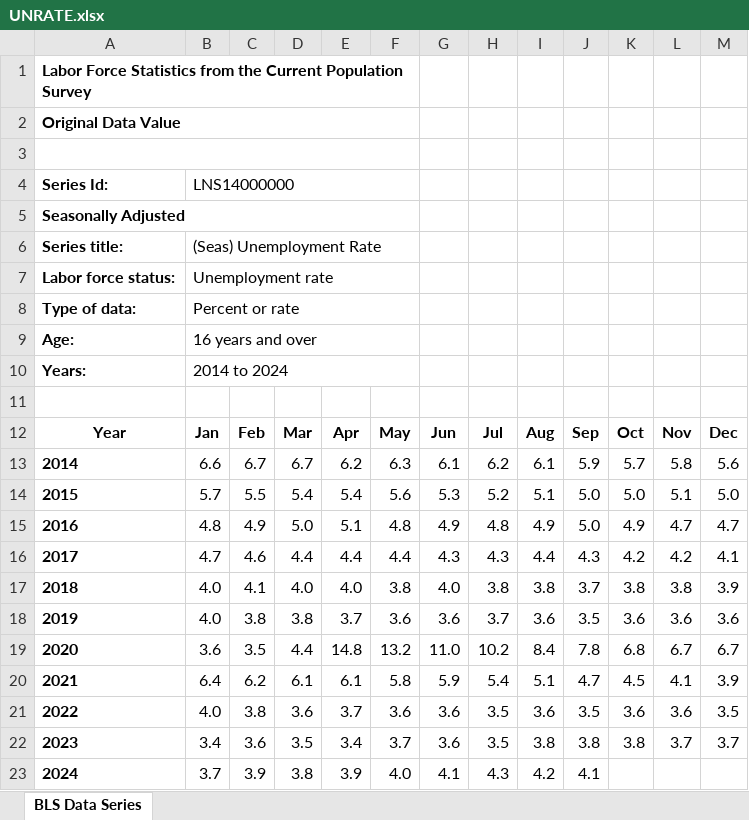
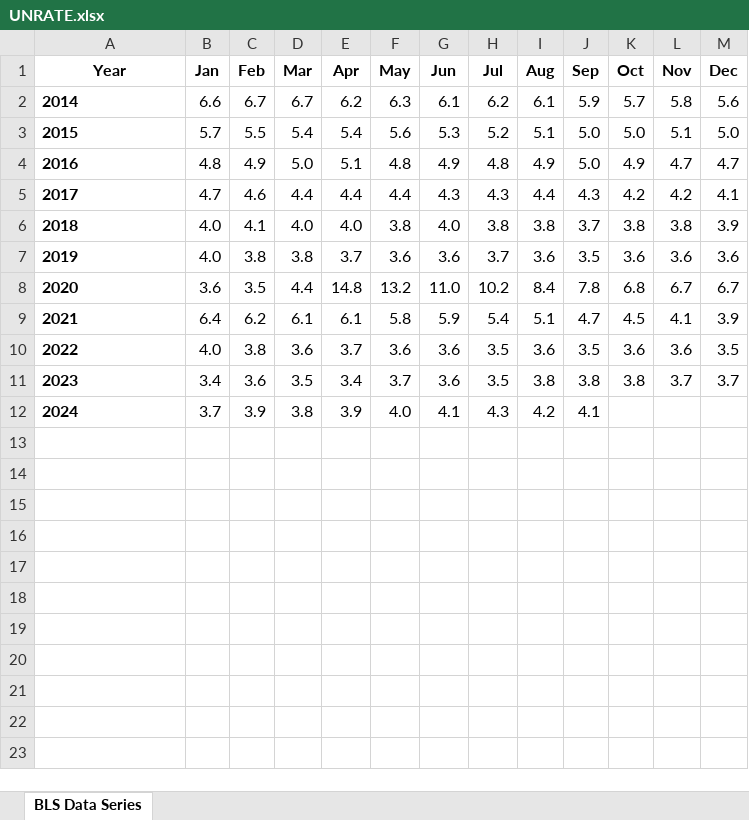
Before and after one commit to harshalzate/Time_Series, an Excel workbook: DATA_FILES/UNRATE.xlsx, sheet BLS Data Series, drawn as a sheet; values as stored, in another font and other column widths than the file's, no borders; charts and pictures not drawn; the diff names each change by its address in the sheet, - before the commit and + after, or states it on an @@ line.

Commit message:
Add files via upload

```diff
--- a/DATA_FILES/UNRATE.xlsx (sheet BLS Data Series)
+++ b/DATA_FILES/UNRATE.xlsx (sheet BLS Data Series)
-row 1: Labor Force Statistics from the Current Population Survey
-row 2: Original Data Value
-row 3: (empty)
-row 4: Series Id: | LNS14000000
-row 5: Seasonally Adjusted
-row 6: Series title: | (Seas) Unemployment Rate
-row 7: Labor force status: | Unemployment rate
-row 8: Type of data: | Percent or rate
-row 9: Age: | 16 years and over
-row 10: Years: | 2014 to 2024
-row 11: (empty)
```
Also changed, not shown: charts or pictures.
